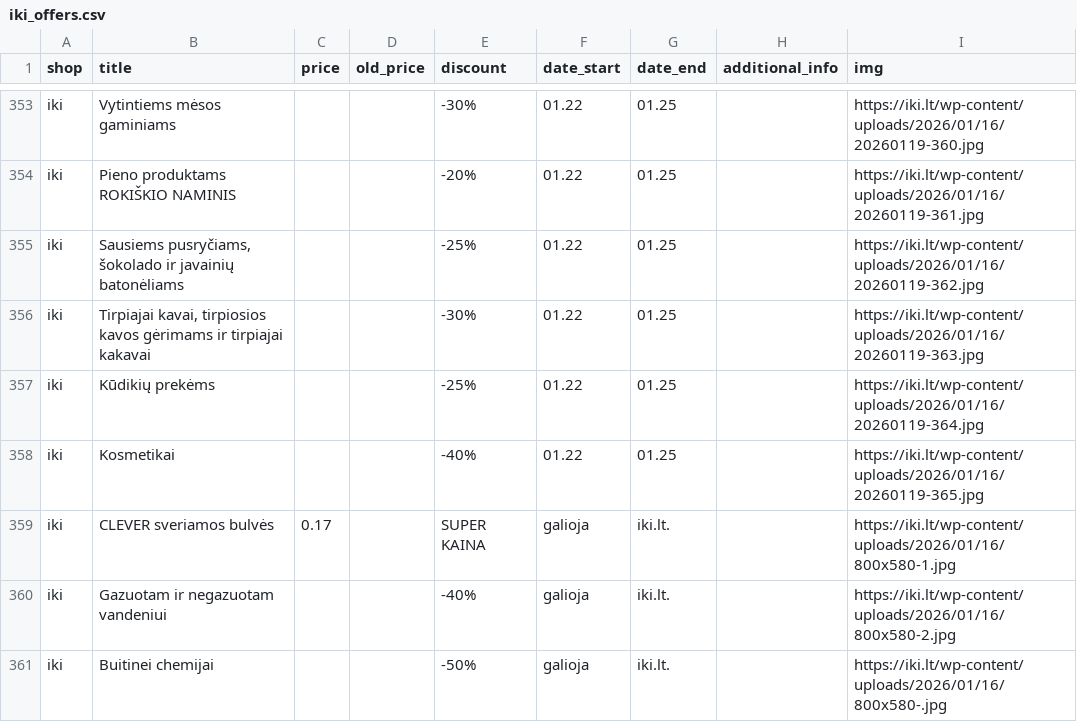
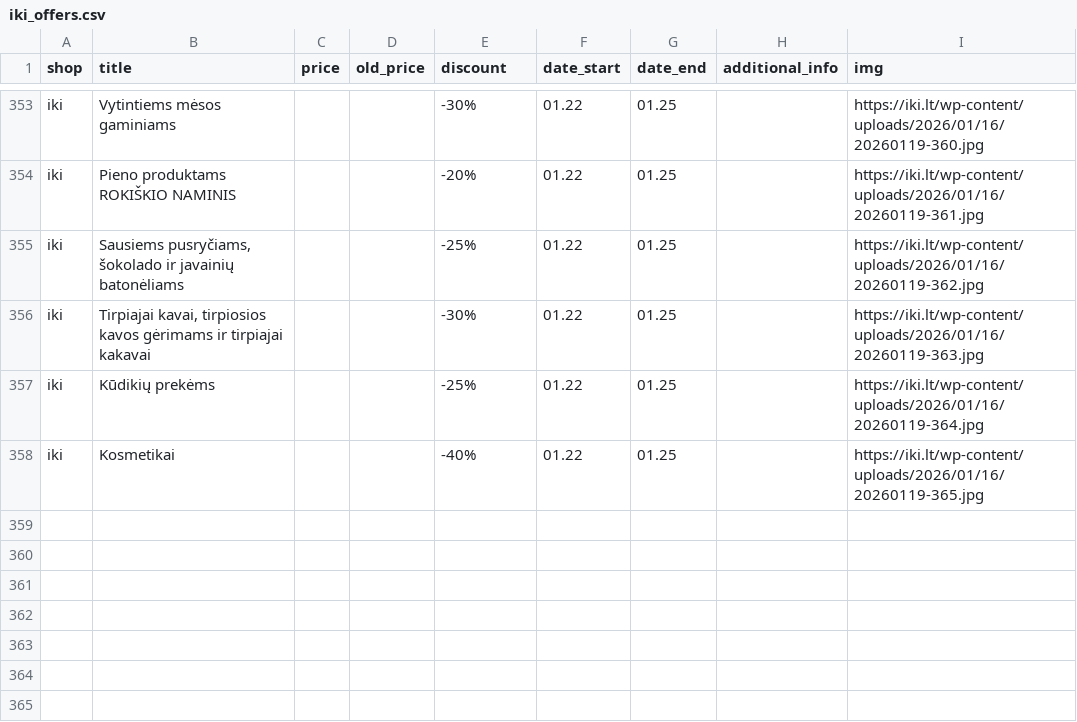
Before and after one commit to NedasU/Supermarket-Flyer-Combiner, a CSV file: Flyer_reader/iki_offers.csv, drawn as a sheet; only a part is shown, gaps mark what is left out; the diff names each change by its address in the sheet, - before the commit and + after, or states it on an @@ line.

```diff
--- a/Flyer_reader/iki_offers.csv
+++ b/Flyer_reader/iki_offers.csv
-row 359: iki | CLEVER sveriamos bulvės | 0.17 |  | SUPER KAINA | galioja | iki.lt. |  | https://iki.lt/wp-content/uploads/2026/01/16/800x580-1.jpg
-row 360: iki | Gazuotam ir negazuotam vandeniui |  |  | -40% | galioja | iki.lt. |  | https://iki.lt/wp-content/uploads/2026/01/16/800x580-2.jpg
-row 361: iki | Buitinei chemijai |  |  | -50% | galioja | iki.lt. |  | https://iki.lt/wp-content/uploads/2026/01/16/800x580-.jpg
```
Also changed, not shown: Flyer_reader/lidl_offers.csv, 2 other files.
